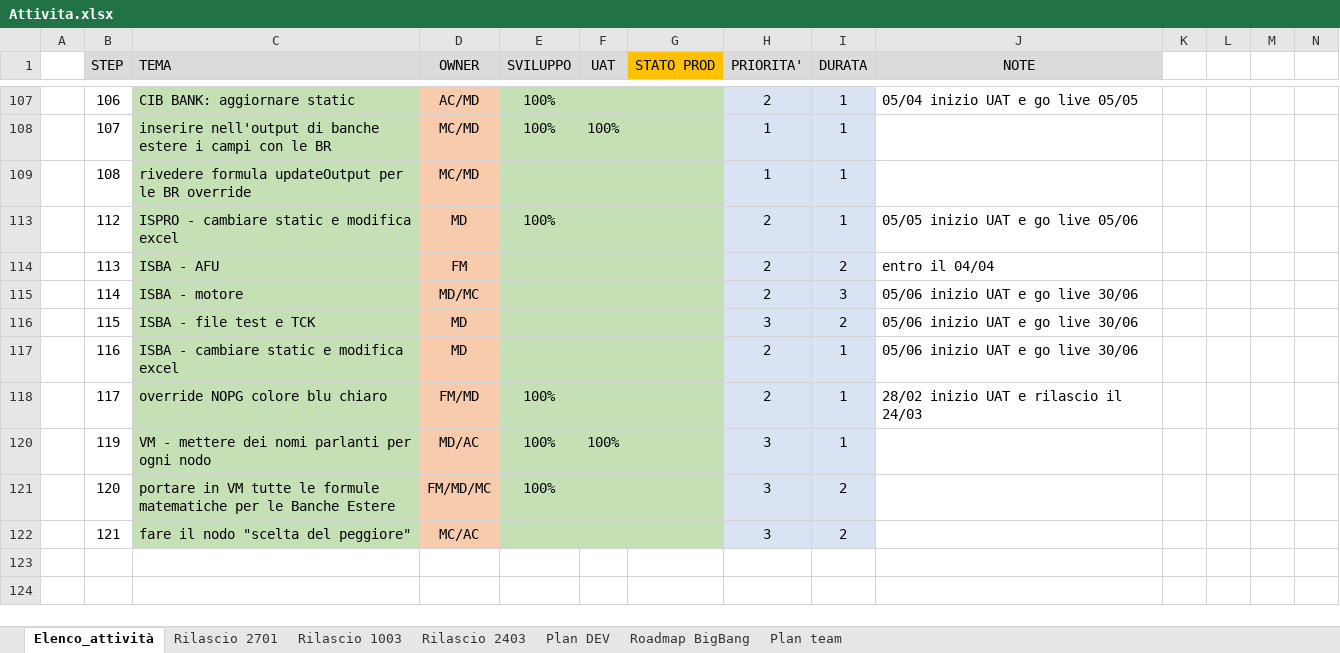
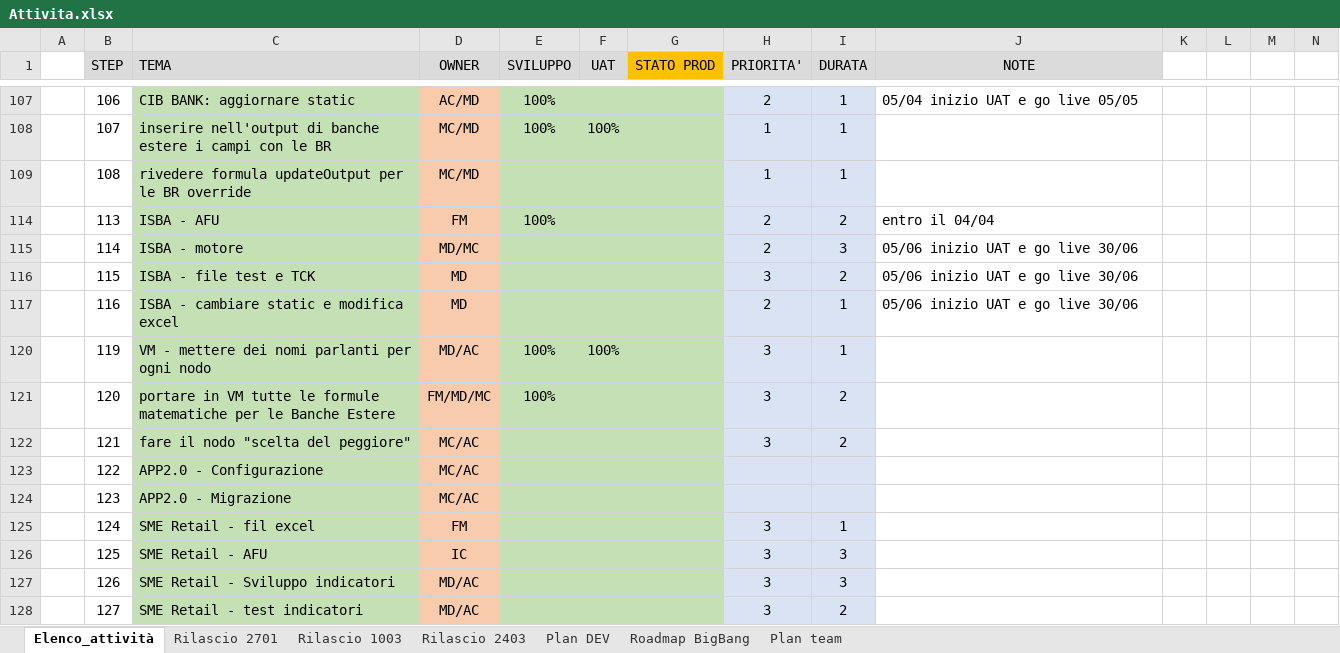
Before and after one commit to cybertop35/intelliJConf, an Excel workbook: earlywarning-pom/Document/SpecificheIndicatori/Attivita.xlsx, sheet Elenco_attività, drawn as a sheet; only a part is shown, gaps mark what is left out; values as stored, in another font and other column widths than the file's, no borders; conditional formats not drawn; removed rows and columns are numbered as before the commit, all else as after; rows hold the shown columns only; the diff covers the shown part only; the diff names each change by its address in the sheet, - before the commit and + after, or states it on an @@ line.

```diff
--- a/earlywarning-pom/Document/SpecificheIndicatori/Attivita.xlsx (sheet Elenco_attività)
+++ b/earlywarning-pom/Document/SpecificheIndicatori/Attivita.xlsx (sheet Elenco_attività)
-row 113:  | 112 | ISPRO - cambiare static e modifica excel | MD | 100% |  |  | 2 | 1 | 05/05 inizio UAT e go live 05/06
-E114 (SVILUPPO): (empty)
+E114 (SVILUPPO): 100%
-row 118:  | 117 | override NOPG colore blu chiaro | FM/MD | 100% |  |  | 2 | 1 | 28/02 inizio UAT e rilascio il 24/03
+row 123:  | 122 | APP2.0 - Configurazione | MC/AC
+row 124:  | 123 | APP2.0 - Migrazione | MC/AC
+row 125:  | 124 | SME Retail - fil excel | FM |  |  |  | 3 | 1
+row 126:  | 125 | SME Retail - AFU | IC |  |  |  | 3 | 3
+row 127:  | 126 | SME Retail - Sviluppo indicatori | MD/AC |  |  |  | 3 | 3
+row 128:  | 127 | SME Retail - test indicatori | MD/AC |  |  |  | 3 | 2
```
Also changed, not shown: 22 added rows, 3 removed rows and 2 edited cells elsewhere in this sheet, sheet Plan DEV, sheet Plan team, sheet Roadmap BigBang, formulas that keep their value, earlywarning-pom/Document/SpecificheIndicatori/20160705 Indicatori EWS - Banche Estere_v18.xlsx.
